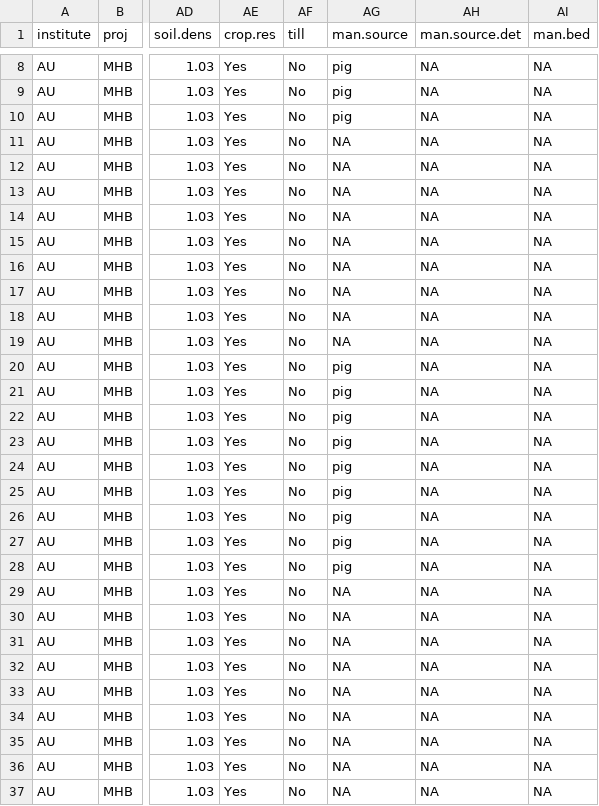
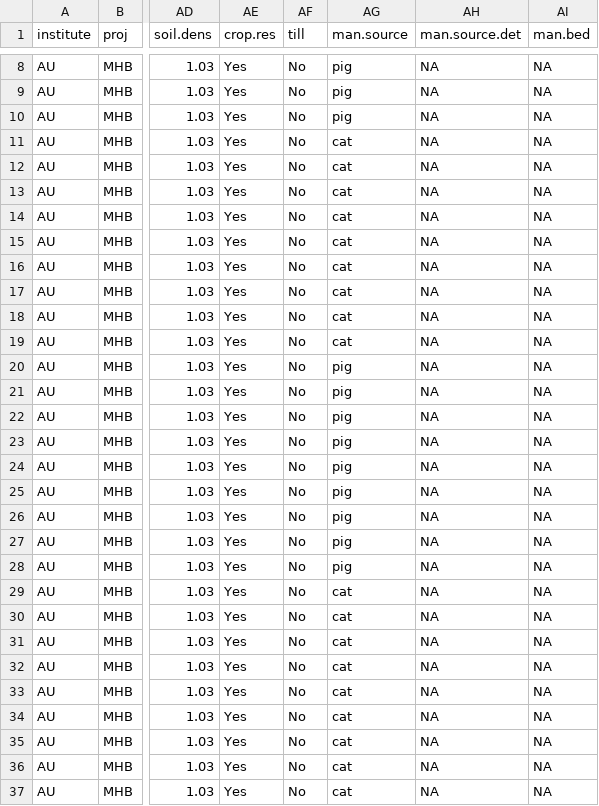
Before and after one commit to AU-BCE-EE/ALFAM2-data, a CSV file: logs/03/csv/AU-Pedersen__Johanna/AU_ALFAM2_template_6_0_220310_JP_20EFGH_v2_plot.csv, drawn as a sheet; only a part is shown, gaps mark what is left out; the diff names each change by its address in the sheet, - before the commit and + after, or states it on an @@ line.

```diff
--- a/logs/03/csv/AU-Pedersen__Johanna/AU_ALFAM2_template_6_0_220310_JP_20EFGH_v2_plot.csv
+++ b/logs/03/csv/AU-Pedersen__Johanna/AU_ALFAM2_template_6_0_220310_JP_20EFGH_v2_plot.csv
-AG11:AG19 (man.source): NA
+AG11:AG19 (man.source): cat
-AG29:AG37 (man.source): NA
+AG29:AG37 (man.source): cat
```
Also changed, not shown: logs/03/csv/AU-Pedersen__Johanna/AU_ALFAM2_template_5_2_211012_JP_18KLRS_plot.csv, logs/03/csv/AU-Pedersen__Johanna/AU_ALFAM2_template_5_2_211012_JP_19BCHI_plot.csv, 52 other files.
